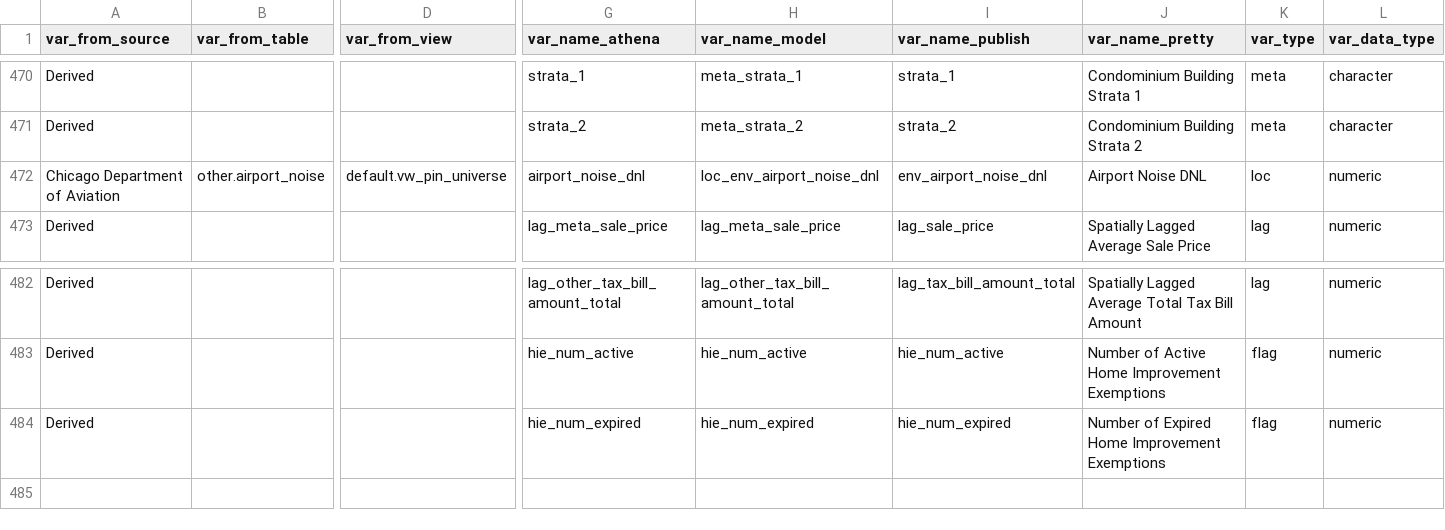
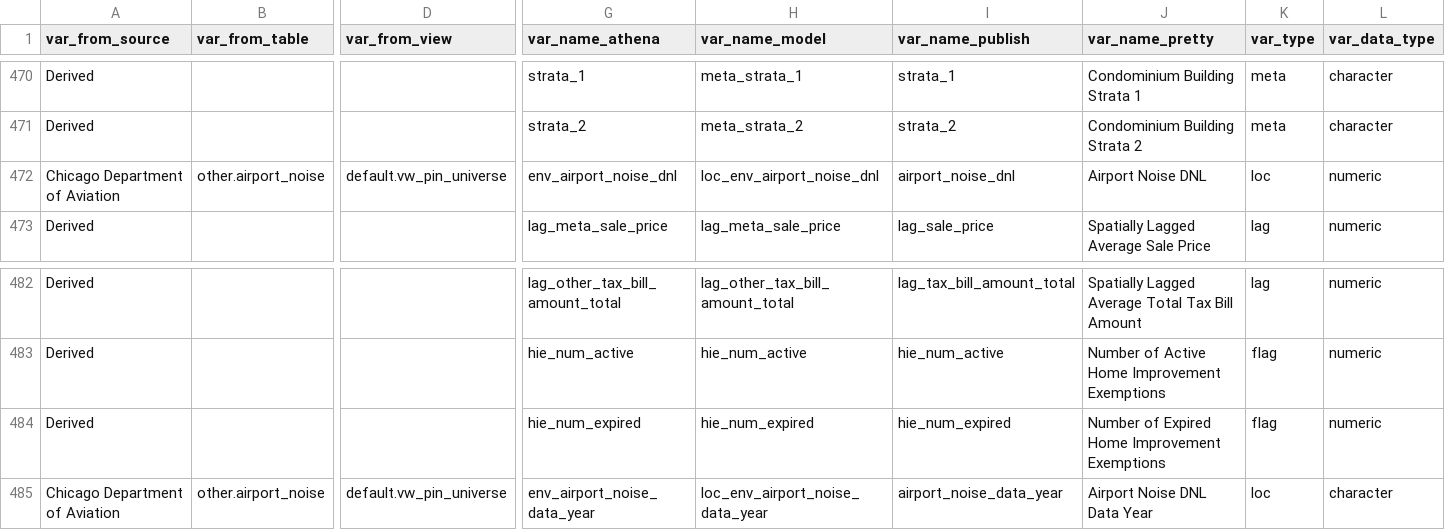
Before and after one commit to ccao-data/ccao, a CSV file: data-raw/vars_dict.csv, drawn as a sheet; only a part is shown, gaps mark what is left out; rows hold the shown columns only; the diff names each change by its address in the sheet, - before the commit and + after, or states it on an @@ line.

Commit message:
Two small updates to vw_pin_universe variables (1 was missing, 1 didn't had prefix in wrong column)

```diff
--- a/data-raw/vars_dict.csv
+++ b/data-raw/vars_dict.csv
-G472 (var_name_athena): airport_noise_dnl
+G472 (var_name_athena): env_airport_noise_dnl
-I472 (var_name_publish): env_airport_noise_dnl
+I472 (var_name_publish): airport_noise_dnl
+row 485: Chicago Department of Aviation | other.airport_noise | default.vw_pin_universe | env_airport_noise_data_year | loc_env_airport_noise_data_year | airport_noise_data_year | Airport Noise DNL Data Year | loc | character
```
Also changed, not shown: 1 other file.
